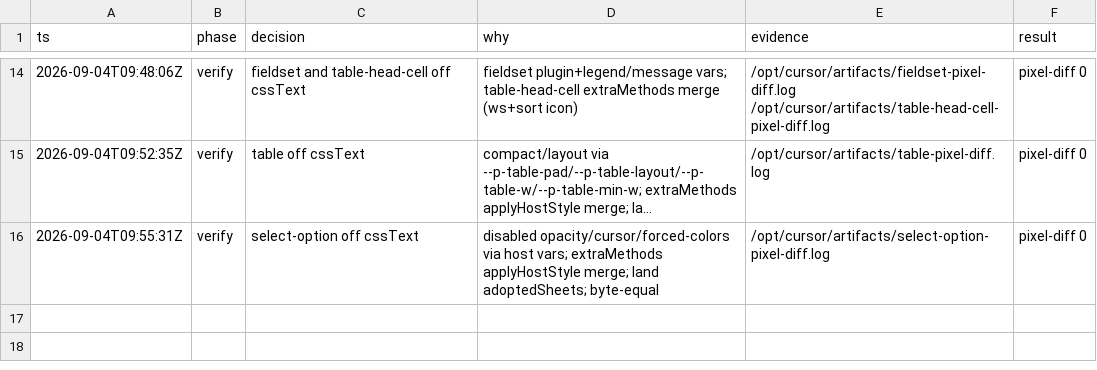
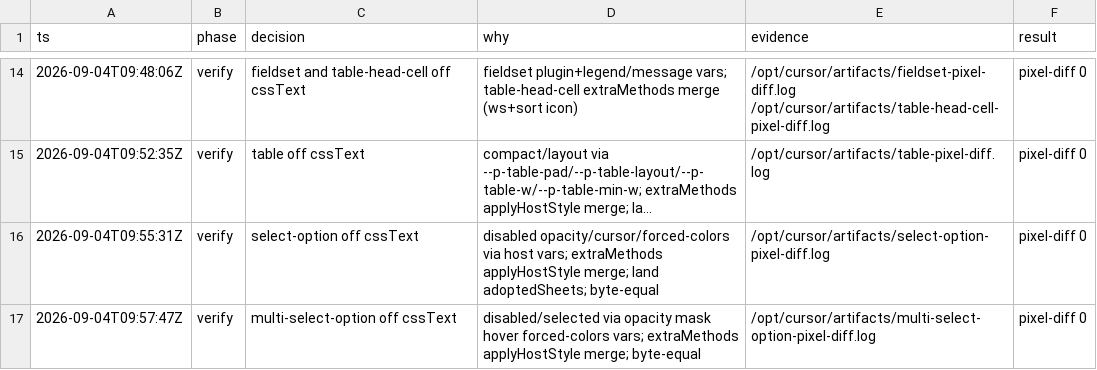
Before and after one commit to kroofy/porsche-design-system, a TSV file: .audit/mitosis-css-idiom/decisions.tsv, drawn as a sheet; only a part is shown, gaps mark what is left out; long unchanged cells end in …; the diff names each change by its address in the sheet, - before the commit and + after, or states it on an @@ line.

```diff
--- a/.audit/mitosis-css-idiom/decisions.tsv
+++ b/.audit/mitosis-css-idiom/decisions.tsv
+row 17: 2026-09-04T09:57:47Z | verify | multi-select-option off cssText | disabled/selected via opacity mask hover forced-colors vars; extraMethods applyHostStyle merge; byte-equal | /opt/cursor/artifacts/multi-select-option-pixel-diff.log | pixel-diff 0
```
